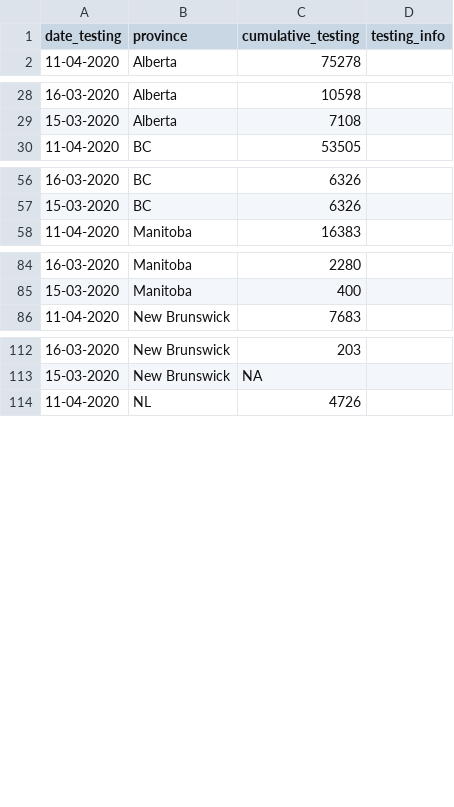
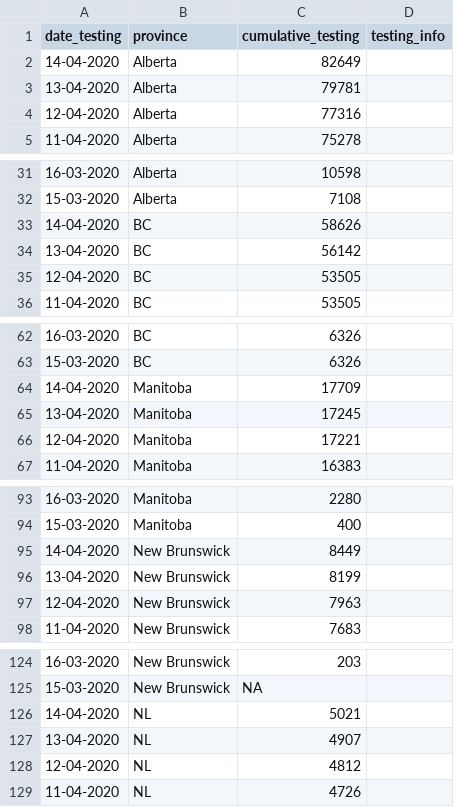
Before and after one commit to LukeAndersonTrocme/covid19, a CSV file: data/canada/testing_cumulative.csv, drawn as a sheet; only a part is shown, gaps mark what is left out; the diff covers the shown part only; the diff names each change by its address in the sheet, - before the commit and + after, or states it on an @@ line.

```diff
--- a/data/canada/testing_cumulative.csv
+++ b/data/canada/testing_cumulative.csv
+row 2: 14-04-2020 | Alberta | 82649
+row 3: 13-04-2020 | Alberta | 79781
+row 4: 12-04-2020 | Alberta | 77316
+row 33: 14-04-2020 | BC | 58626
+row 34: 13-04-2020 | BC | 56142
+row 35: 12-04-2020 | BC | 53505
+row 64: 14-04-2020 | Manitoba | 17709
+row 65: 13-04-2020 | Manitoba | 17245
+row 66: 12-04-2020 | Manitoba | 17221
+row 95: 14-04-2020 | New Brunswick | 8449
+row 96: 13-04-2020 | New Brunswick | 8199
+row 97: 12-04-2020 | New Brunswick | 7963
+row 126: 14-04-2020 | NL | 5021
+row 127: 13-04-2020 | NL | 4907
+row 128: 12-04-2020 | NL | 4812
```
Also changed, not shown: 24 added rows elsewhere in this file, data/canada/recovered_cumulative.csv, 3 other files.
